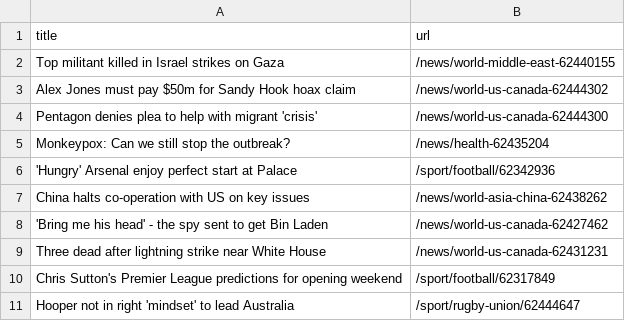
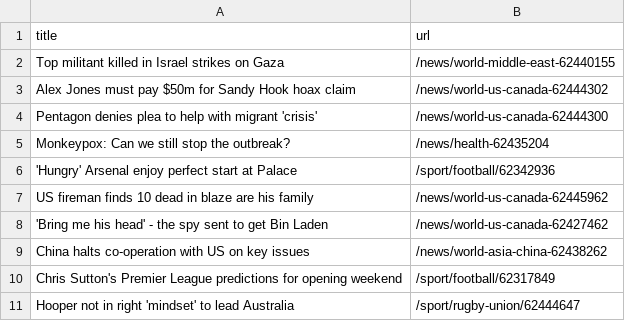
Before and after one commit to ErichBuergler/automatic-scraper-bbc, a CSV file: bbc.csv, drawn as a sheet; only a part is shown.

```diff
--- a/bbc.csv
+++ b/bbc.csv
@@ -6,5 +6,5 @@ Monkeypox: Can we still stop the outbreak?,/news/health-62435204
 'Hungry' Arsenal enjoy perfect start at Palace,/sport/football/62342936
+US fireman finds 10 dead in blaze are his family,/news/world-us-canada-62445962
+'Bring me his head' - the spy sent to get Bin Laden,/news/world-us-canada-62427462
 China halts co-operation with US on key issues,/news/world-asia-china-62438262
-'Bring me his head' - the spy sent to get Bin Laden,/news/world-us-canada-62427462
-Three dead after lightning strike near White House,/news/world-us-canada-62431231
 Chris Sutton's Premier League predictions for opening weekend,/sport/football/62317849
```
